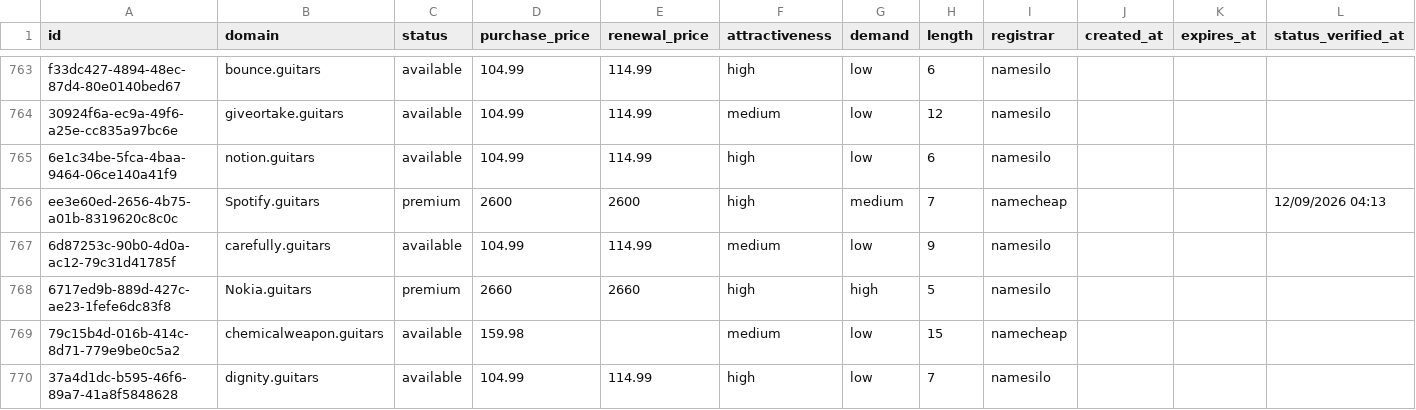
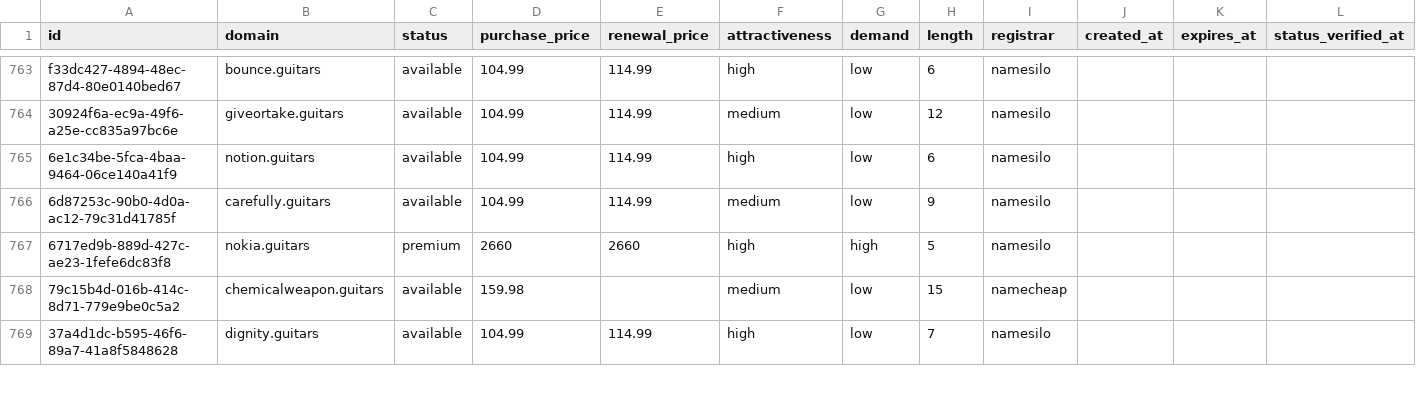
Before and after one commit to UniqueDomains/guitars-oneword-domains, a CSV file: guitars.csv, drawn as a sheet; only a part is shown, gaps mark what is left out; the diff covers the shown part only.

Commit message:
Domains update

```diff
--- a/guitars.csv
+++ b/guitars.csv
@@ -765,5 +765,4 @@ f33dc427-4894-48ec-87d4-80e0140bed67,bounce.guitars,available,104.99,114.99,high
 6e1c34be-5fca-4baa-9464-06ce140a41f9,notion.guitars,available,104.99,114.99,high,low,6,namesilo,,,
-ee3e60ed-2656-4b75-a01b-8319620c8c0c,Spotify.guitars,premium,2600,2600,high,medium,7,namecheap,,,12/09/2026 04:13
 6d87253c-90b0-4d0a-ac12-79c31d41785f,carefully.guitars,available,104.99,114.99,medium,low,9,namesilo,,,
-6717ed9b-889d-427c-ae23-1fefe6dc83f8,Nokia.guitars,premium,2660,2660,high,high,5,namesilo,,,
+6717ed9b-889d-427c-ae23-1fefe6dc83f8,nokia.guitars,premium,2660,2660,high,high,5,namesilo,,,
 79c15b4d-016b-414c-8d71-779e9be0c5a2,chemicalweapon.guitars,available,159.98,,medium,low,15,namecheap,,,
```
Also changed, not shown: 1 added row and 89 edited cells elsewhere in this file, 4 other files.
